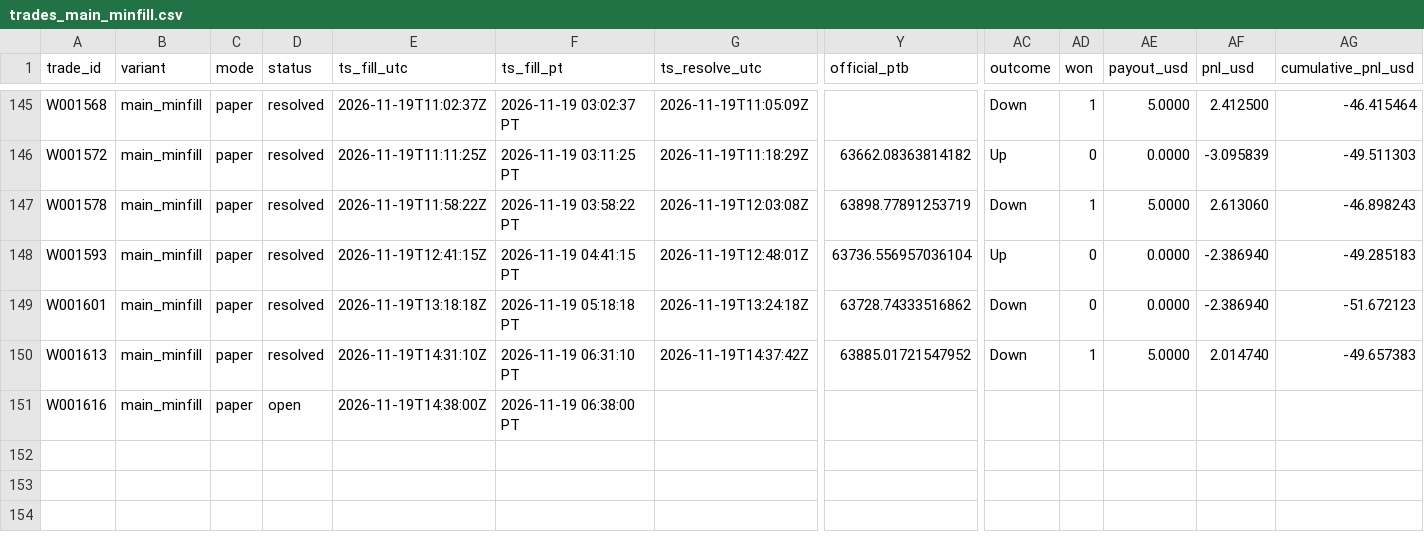
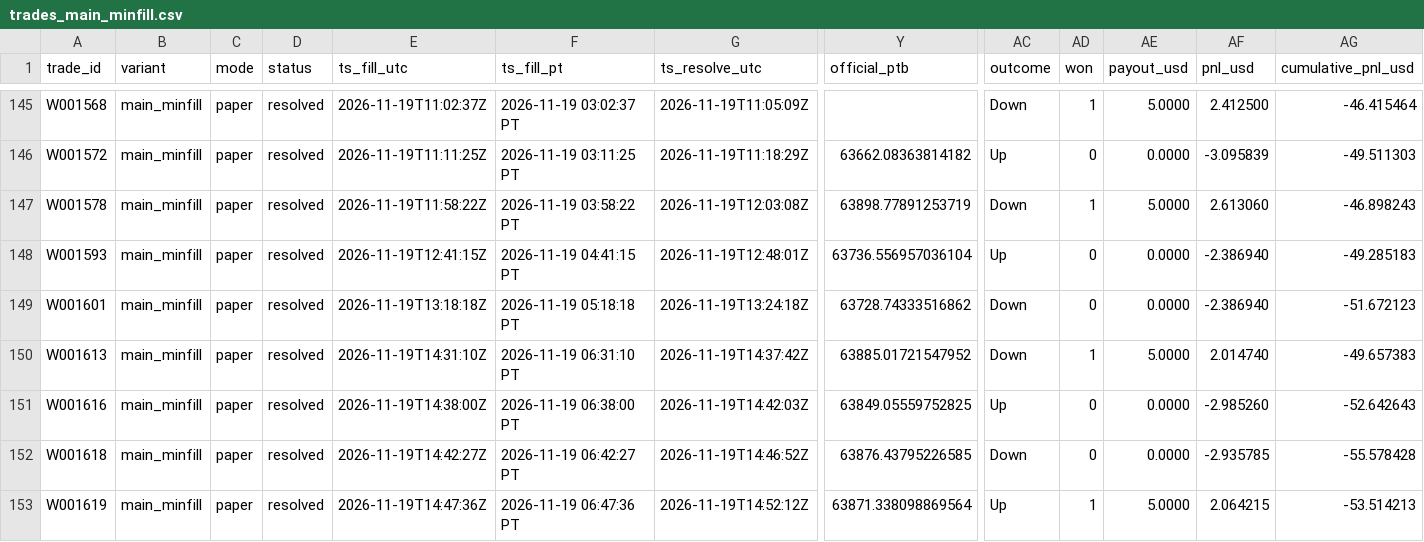
Before and after one commit to michaeldeuchar-dotcom/btc5m-paper-bot, a CSV file: data/week1/trades_main_minfill.csv, drawn as a sheet; only a part is shown, gaps mark what is left out; rows hold the shown columns only; the diff names each change by its address in the sheet, - before the commit and + after, or states it on an @@ line.

```diff
--- a/data/week1/trades_main_minfill.csv
+++ b/data/week1/trades_main_minfill.csv
-D151 (status): open
+D151 (status): resolved
-G151 (ts_resolve_utc): (empty)
+G151 (ts_resolve_utc): 2026-11-19T14:42:03Z
-Y151 (official_ptb): (empty)
+Y151 (official_ptb): 63849.05559752825
-AC151 (outcome): (empty)
+AC151 (outcome): Up
-AD151 (won): (empty)
+AD151 (won): 0
-AE151 (payout_usd): (empty)
+AE151 (payout_usd): 0.0000
-AF151 (pnl_usd): (empty)
+AF151 (pnl_usd): -2.985260
-AG151 (cumulative_pnl_usd): (empty)
+AG151 (cumulative_pnl_usd): -52.642643
+row 152: W001618 | main_minfill | paper | resolved | 2026-11-19T14:42:27Z | 2026-11-19 06:42:27 PT | 2026-11-19T14:46:52Z | 63876.43795226585 | Down | 0 | 0.0000 | -2.935785 | -55.578428
+row 153: W001619 | main_minfill | paper | resolved | 2026-11-19T14:47:36Z | 2026-11-19 06:47:36 PT | 2026-11-19T14:52:12Z | 63871.338098869564 | Up | 1 | 5.0000 | 2.064215 | -53.514213
```
Also changed, not shown: data/week1/trades_breakout.csv, data/week1/trades_legacy_fixed.csv, 7 other files.
